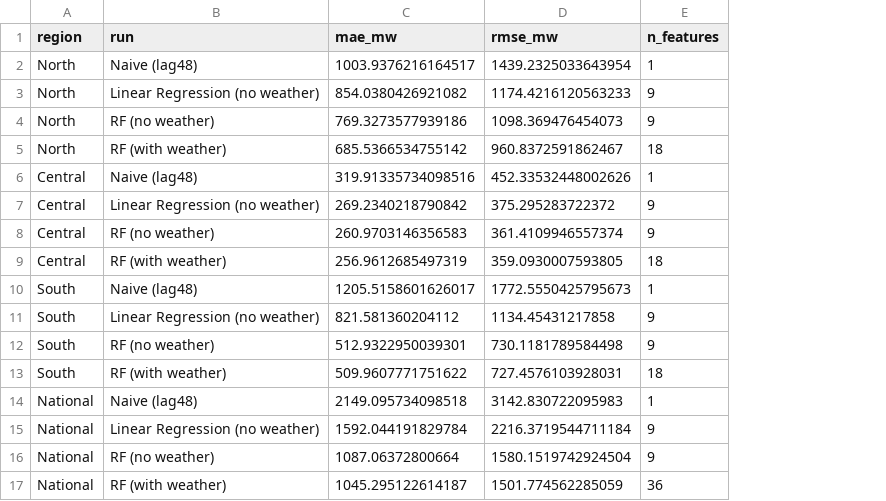
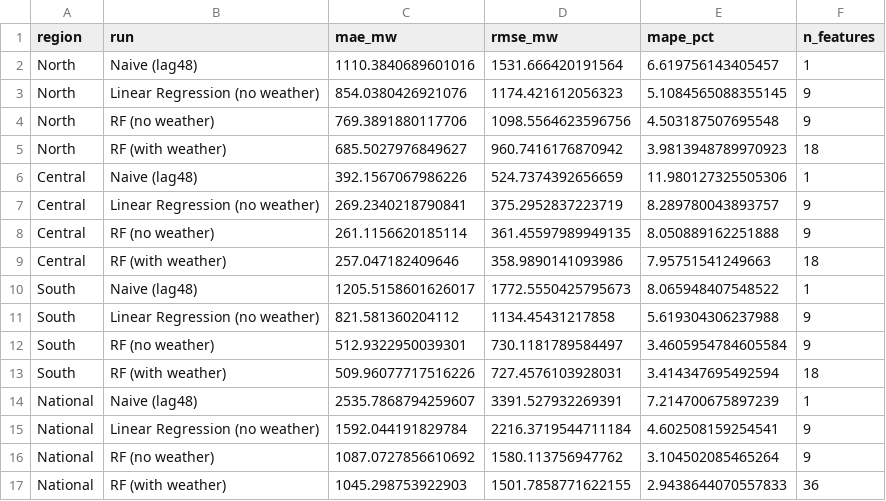
Before and after one commit to kicky-33/DS108-Project, a CSV file: reports/validation/model_results.csv, drawn as a sheet; the diff names each change by its address in the sheet, - before the commit and + after, or states it on an @@ line.

```diff
--- a/reports/validation/model_results.csv
+++ b/reports/validation/model_results.csv
+column E (mape_pct), rows 2-17: 6.619756143405457 | 5.1084565088355145 | 4.503187507695548 | 3.9813948789970923 | 11.980127325505306 | 8.289780043893757 | 8.050889162251888 | 7.95751541249663 | 8.065948407548522 | 5.619304306237988 | 3.4605954784605584 | 3.414347695492594 | 7.214700675897239 | 4.602508159254541 | 3.104502085465264 | 2.9438644070557833
-C2 (mae_mw): 1003.9376216164517
+C2 (mae_mw): 1110.3840689601016
-D2 (rmse_mw): 1439.2325033643954
+D2 (rmse_mw): 1531.666420191564
-C3 (mae_mw): 854.0380426921082
+C3 (mae_mw): 854.0380426921076
-D3 (rmse_mw): 1174.4216120563233
+D3 (rmse_mw): 1174.421612056323
-C4 (mae_mw): 769.3273577939186
+C4 (mae_mw): 769.3891880117706
-D4 (rmse_mw): 1098.369476454073
+D4 (rmse_mw): 1098.5564623596756
-C5 (mae_mw): 685.5366534755142
+C5 (mae_mw): 685.5027976849627
-D5 (rmse_mw): 960.8372591862467
+D5 (rmse_mw): 960.7416176870942
-C6 (mae_mw): 319.91335734098516
+C6 (mae_mw): 392.1567067986226
-D6 (rmse_mw): 452.33532448002626
+D6 (rmse_mw): 524.7374392656659
-C7 (mae_mw): 269.2340218790842
+C7 (mae_mw): 269.2340218790841
-D7 (rmse_mw): 375.295283722372
+D7 (rmse_mw): 375.2952837223719
-C8 (mae_mw): 260.9703146356583
+C8 (mae_mw): 261.1156620185114
-D8 (rmse_mw): 361.4109946557374
+D8 (rmse_mw): 361.45597989949135
-C9 (mae_mw): 256.9612685497319
+C9 (mae_mw): 257.047182409646
-D9 (rmse_mw): 359.0930007593805
+D9 (rmse_mw): 358.9890141093986
-D12 (rmse_mw): 730.1181789584498
+D12 (rmse_mw): 730.1181789584497
-C13 (mae_mw): 509.9607771751622
+C13 (mae_mw): 509.96077717516226
-C14 (mae_mw): 2149.095734098518
+C14 (mae_mw): 2535.7868794259607
-D14 (rmse_mw): 3142.830722095983
+D14 (rmse_mw): 3391.527932269391
-C16 (mae_mw): 1087.06372800664
+C16 (mae_mw): 1087.0727856610692
-D16 (rmse_mw): 1580.1519742924504
+D16 (rmse_mw): 1580.113756947762
-C17 (mae_mw): 1045.295122614187
+C17 (mae_mw): 1045.298753922903
-D17 (rmse_mw): 1501.774562285059
+D17 (rmse_mw): 1501.7858771622155
```
Also changed, not shown: reports/validation/horizon_results.csv, 25 other files.
